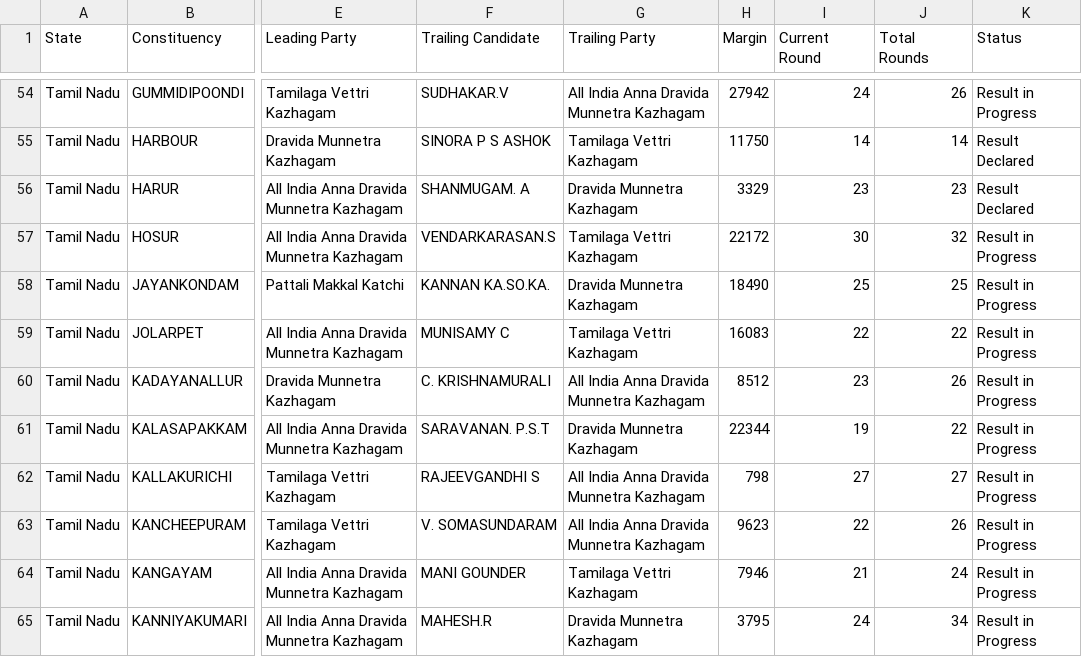
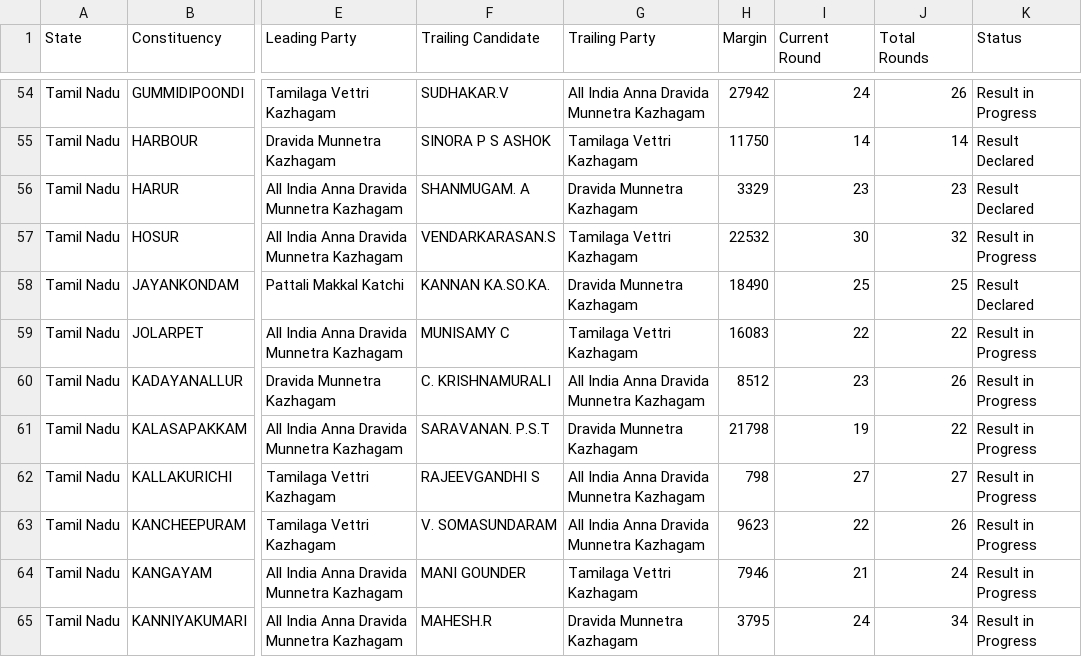
Before and after one commit to muthuishere/tnelection2026, a CSV file: results.csv, drawn as a sheet; only a part is shown, gaps mark what is left out; the diff covers the shown part only; the diff names each change by its address in the sheet, - before the commit and + after, or states it on an @@ line.

Commit message:
auto: refresh results 2026-05-04T13:14Z

```diff
--- a/results.csv
+++ b/results.csv
-H57 (Margin): 22172
+H57 (Margin): 22532
-K58 (Status): Result in Progress
+K58 (Status): Result Declared
-H61 (Margin): 22344
+H61 (Margin): 21798
```
Also changed, not shown: 32 edited cells elsewhere in this file, 1 other file.
